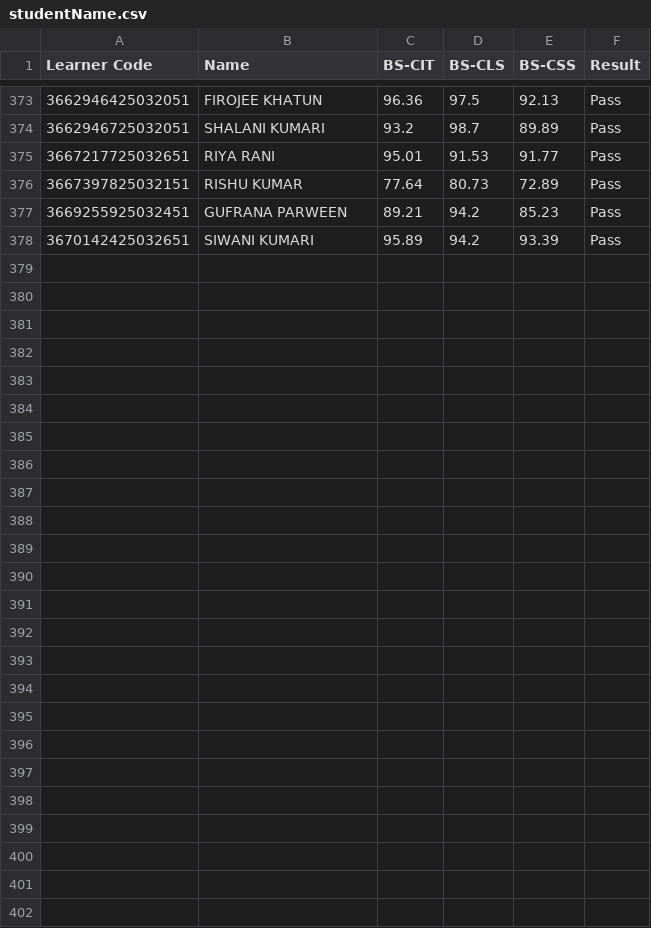
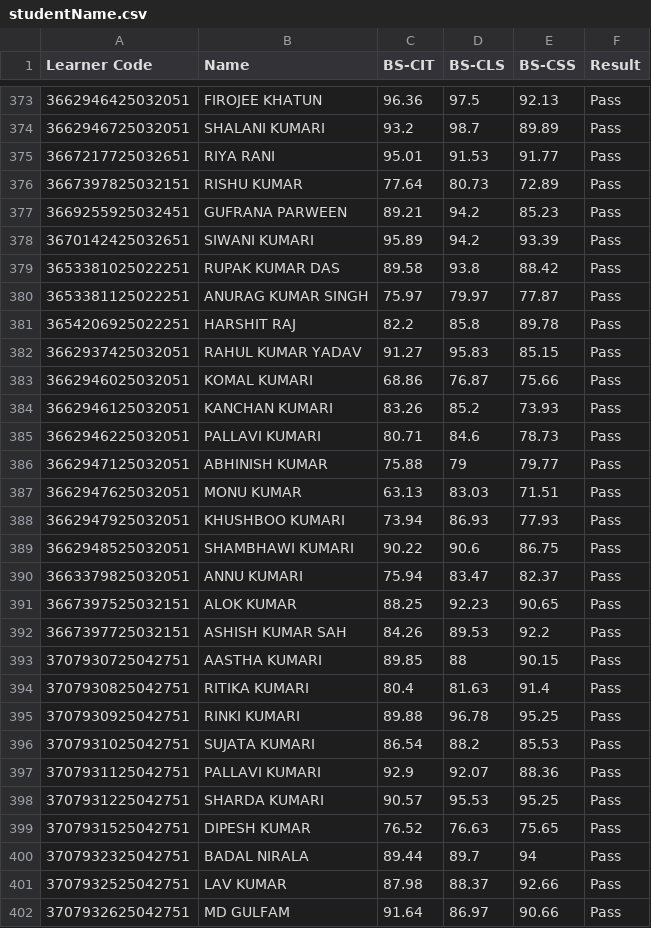
Before and after one commit to beedcyberhyt/KYP-Result-Hayaghat, a CSV file: studentName.csv, drawn as a sheet; only a part is shown, gaps mark what is left out.

Commit message:
29th & 30th July 2025 Exam Event result file update
result file updated on 11-Aug-2025

```diff
--- a/studentName.csv
+++ b/studentName.csv
@@ -378 +378,25 @@ Learner Code,Name,BS-CIT,BS-CLS,BS-CSS,Result
 3670142425032651,SIWANI KUMARI,95.89,94.2,93.39,Pass
+3653381025022251,RUPAK KUMAR DAS,89.58,93.8,88.42,Pass
+3653381125022251,ANURAG KUMAR SINGH,75.97,79.97,77.87,Pass
+3654206925022251,HARSHIT RAJ,82.2,85.8,89.78,Pass
+3662937425032051,RAHUL KUMAR YADAV,91.27,95.83,85.15,Pass
+3662946025032051,KOMAL KUMARI,68.86,76.87,75.66,Pass
+3662946125032051,KANCHAN KUMARI,83.26,85.2,73.93,Pass
+3662946225032051,PALLAVI KUMARI,80.71,84.6,78.73,Pass
+3662947125032051,ABHINISH KUMAR,75.88,79,79.77,Pass
+3662947625032051,MONU KUMAR,63.13,83.03,71.51,Pass
+3662947925032051,KHUSHBOO KUMARI,73.94,86.93,77.93,Pass
+3662948525032051,SHAMBHAWI KUMARI,90.22,90.6,86.75,Pass
+3663379825032051,ANNU KUMARI,75.94,83.47,82.37,Pass
+3667397525032151,ALOK KUMAR,88.25,92.23,90.65,Pass
+3667397725032151,ASHISH KUMAR SAH,84.26,89.53,92.2,Pass
+3707930725042751,AASTHA KUMARI,89.85,88,90.15,Pass
+3707930825042751,RITIKA KUMARI,80.4,81.63,91.4,Pass
+3707930925042751,RINKI KUMARI,89.88,96.78,95.25,Pass
+3707931025042751,SUJATA KUMARI,86.54,88.2,85.53,Pass
+3707931125042751,PALLAVI KUMARI,92.9,92.07,88.36,Pass
+3707931225042751,SHARDA KUMARI,90.57,95.53,95.25,Pass
+3707931525042751,DIPESH KUMAR,76.52,76.63,75.65,Pass
+3707932325042751,BADAL NIRALA,89.44,89.7,94,Pass
+3707932525042751,LAV KUMAR,87.98,88.37,92.66,Pass
+3707932625042751,MD GULFAM,91.64,86.97,90.66,Pass
```
